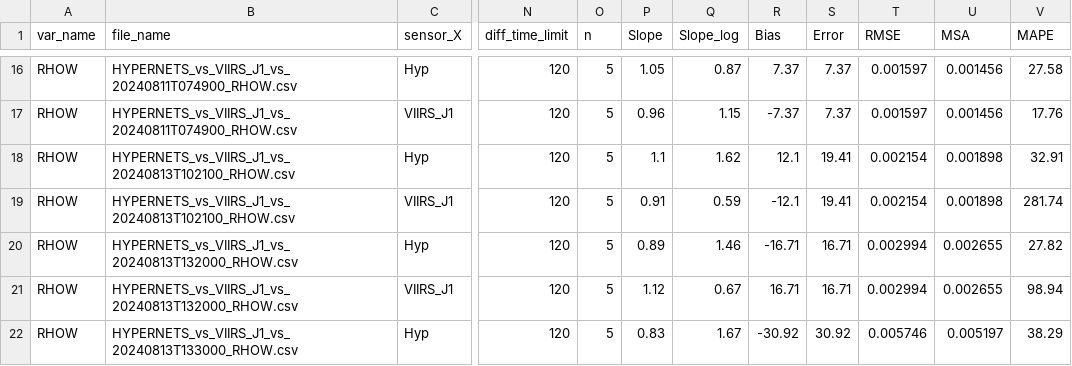
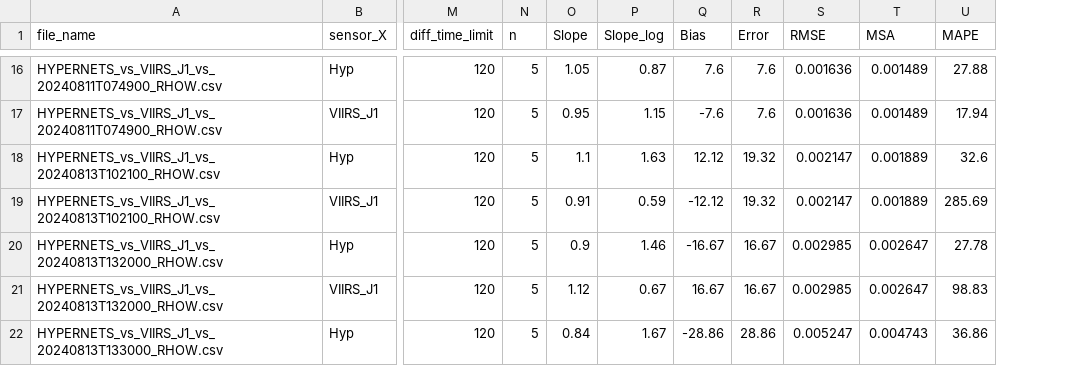
Before and after one commit to robwschlegel/HypernetsTara, a CSV file: output/matchup_noQC_stats_RHOW_VIIRS.csv, drawn as a sheet; only a part is shown, gaps mark what is left out; removed rows and columns are numbered as before the commit, all else as after; the diff covers the shown part only; the diff names each change by its address in the sheet, - before the commit and + after, or states it on an @@ line.

```diff
--- a/output/matchup_noQC_stats_RHOW_VIIRS.csv
+++ b/output/matchup_noQC_stats_RHOW_VIIRS.csv
-column A (var_name), rows 16-22: all RHOW
-Q16 (Bias): 7.37
+Q16 (Bias): 7.6
-R16:R17 (Error): 7.37
+R16:R17 (Error): 7.6
-S16:S17 (RMSE): 0.001597
+S16:S17 (RMSE): 0.001636
-T16:T17 (MSA): 0.001456
+T16:T17 (MSA): 0.001489
-U16 (MAPE): 27.58
+U16 (MAPE): 27.88
-O17 (Slope): 0.96
+O17 (Slope): 0.95
-Q17 (Bias): -7.37
+Q17 (Bias): -7.6
-U17 (MAPE): 17.76
+U17 (MAPE): 17.94
-P18 (Slope_log): 1.62
+P18 (Slope_log): 1.63
-Q18 (Bias): 12.1
+Q18 (Bias): 12.12
-R18:R19 (Error): 19.41
+R18:R19 (Error): 19.32
-S18:S19 (RMSE): 0.002154
+S18:S19 (RMSE): 0.002147
-T18:T19 (MSA): 0.001898
+T18:T19 (MSA): 0.001889
-U18 (MAPE): 32.91
+U18 (MAPE): 32.6
-Q19 (Bias): -12.1
+Q19 (Bias): -12.12
-U19 (MAPE): 281.74
+U19 (MAPE): 285.69
-O20 (Slope): 0.89
+O20 (Slope): 0.9
-Q20 (Bias): -16.71
+Q20 (Bias): -16.67
-R20:R21 (Error): 16.71
+R20:R21 (Error): 16.67
-S20:S21 (RMSE): 0.002994
+S20:S21 (RMSE): 0.002985
-T20:T21 (MSA): 0.002655
+T20:T21 (MSA): 0.002647
-U20 (MAPE): 27.82
+U20 (MAPE): 27.78
-Q21 (Bias): 16.71
+Q21 (Bias): 16.67
-U21 (MAPE): 98.94
+U21 (MAPE): 98.83
-O22 (Slope): 0.83
+O22 (Slope): 0.84
-Q22 (Bias): -30.92
+Q22 (Bias): -28.86
-R22 (Error): 30.92
+R22 (Error): 28.86
-S22 (RMSE): 0.005746
+S22 (RMSE): 0.005247
-T22 (MSA): 0.005197
+T22 (MSA): 0.004743
-U22 (MAPE): 38.29
+U22 (MAPE): 36.86
```
Also changed, not shown: 130 edited cells elsewhere in this file, output/matchup_noQC_stats_RHOW_in_situ.csv, output/matchup_stats_RHOW_MODIS.csv, 26 other files.
